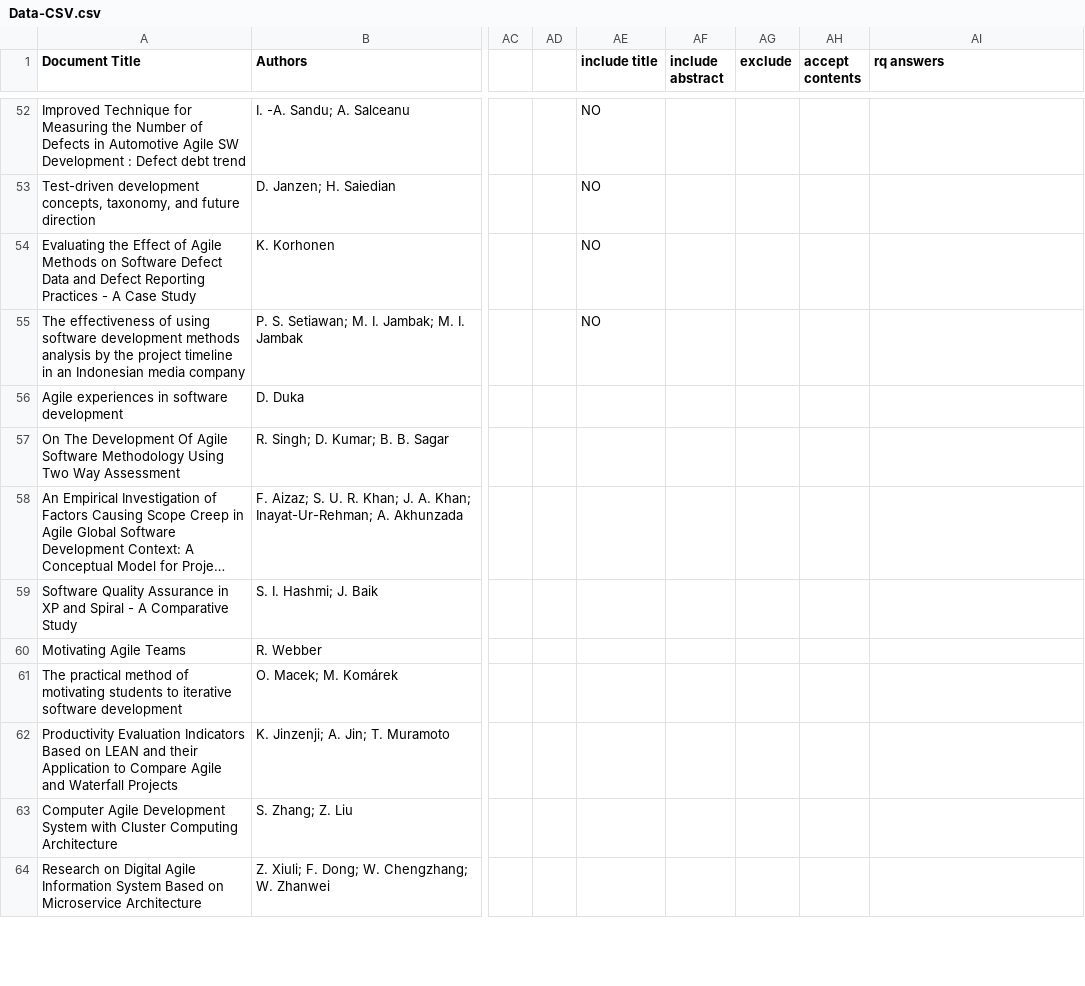
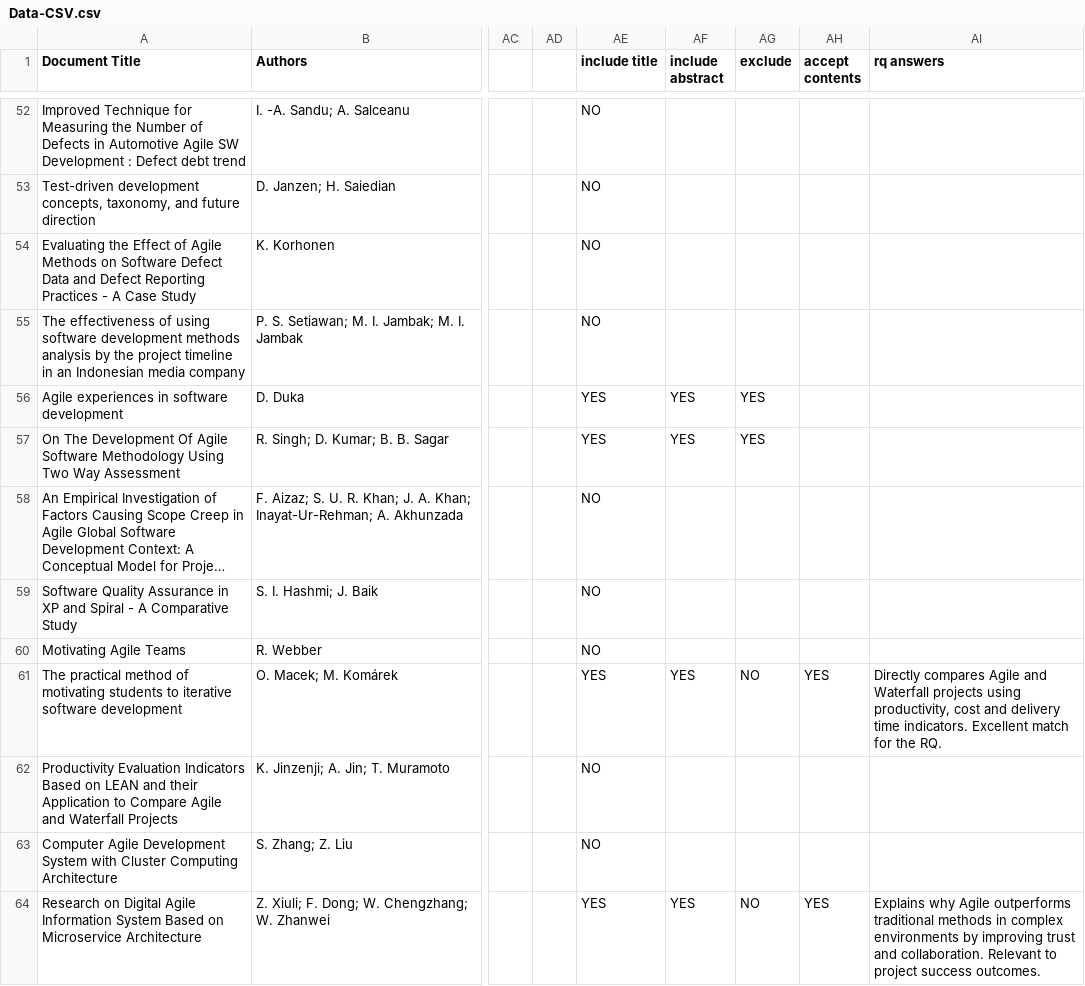
Before and after one commit to Sathurcigan-23057639/Groups17, a CSV file: Data-CSV.csv, drawn as a sheet; only a part is shown, gaps mark what is left out; long unchanged cells end in …; the diff covers the shown part only; the diff names each change by its address in the sheet, - before the commit and + after, or states it on an @@ line.

```diff
--- a/Data-CSV.csv
+++ b/Data-CSV.csv
-AE56:AE57 (include title): (empty)
+AE56:AE57 (include title): YES
-AF56:AF57 (include abstract): (empty)
+AF56:AF57 (include abstract): YES
-AG56:AG57 (exclude): (empty)
+AG56:AG57 (exclude): YES
-AE58:AE60 (include title): (empty)
+AE58:AE60 (include title): NO
-AE61 (include title): (empty)
+AE61 (include title): YES
-AF61 (include abstract): (empty)
+AF61 (include abstract): YES
-AG61 (exclude): (empty)
+AG61 (exclude): NO
-AH61 (accept contents): (empty)
+AH61 (accept contents): YES
-AI61 (rq answers): (empty)
+AI61 (rq answers): Directly compares Agile and Waterfall projects using productivity, cost and delivery time indicators. Excellent match for the RQ.
-AE62:AE63 (include title): (empty)
+AE62:AE63 (include title): NO
-AE64 (include title): (empty)
+AE64 (include title): YES
-AF64 (include abstract): (empty)
+AF64 (include abstract): YES
-AG64 (exclude): (empty)
+AG64 (exclude): NO
-AH64 (accept contents): (empty)
+AH64 (accept contents): YES
-AI64 (rq answers): (empty)
+AI64 (rq answers): Explains why Agile outperforms traditional methods in complex environments by improving trust and collaboration. Relevant to project success outcomes.
```
Also changed, not shown: 98 edited cells elsewhere in this file.
